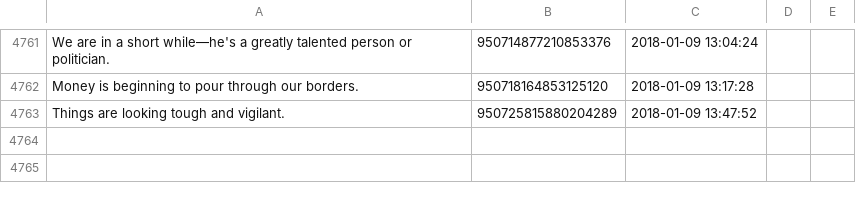
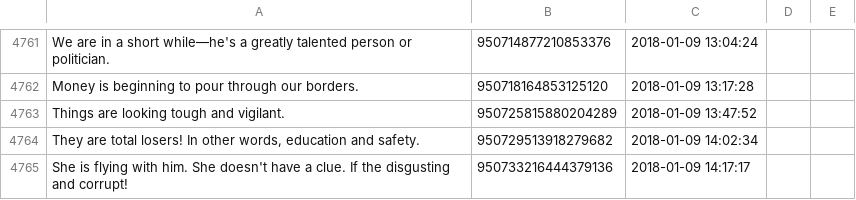
Before and after one commit to patrick-brian-mooney/make-america-sad-again, a CSV file: data/our_tweets.csv, drawn as a sheet; only a part is shown, gaps mark what is left out; the diff names each change by its address in the sheet, - before the commit and + after, or states it on an @@ line.

Commit message:
09 Jan 2018: archiving new data

```diff
--- a/data/our_tweets.csv
+++ b/data/our_tweets.csv
+row 4764: They are total losers! In other words, education and safety. | 950729513918279682 | 2018-01-09 14:02:34
+row 4765: She is flying with him. She doesn't have a clue. If the disgusting and corrupt! | 950733216444379136 | 2018-01-09 14:17:17
```
